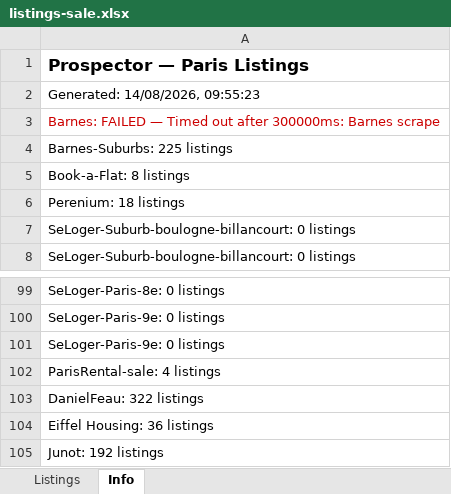
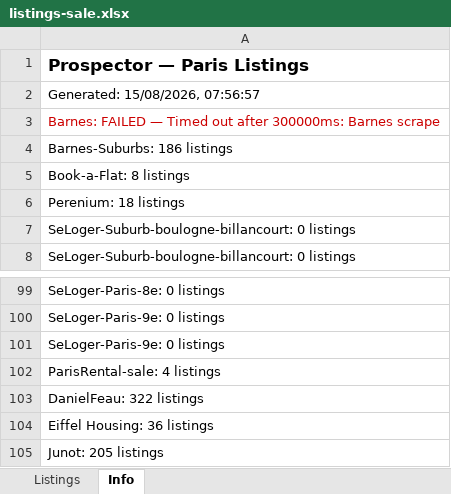
Before and after one commit to YFIP/House-Search-Agent, an Excel workbook: listings-sale.xlsx, sheet Info, drawn as a sheet; only a part is shown, gaps mark what is left out; values as stored, in another font and other column widths than the file's, no borders; the diff names each change by its address in the sheet, - before the commit and + after, or states it on an @@ line.

```diff
--- a/listings-sale.xlsx (sheet Info)
+++ b/listings-sale.xlsx (sheet Info)
-A2: Generated: 14/08/2026, 09:55:23
+A2: Generated: 15/08/2026, 07:56:57
-A4: Barnes-Suburbs: 225 listings
+A4: Barnes-Suburbs: 186 listings
-A105: Junot: 192 listings
+A105: Junot: 205 listings
```
Also changed, not shown: sheet Listings, listings.xlsx, 1 other file.
